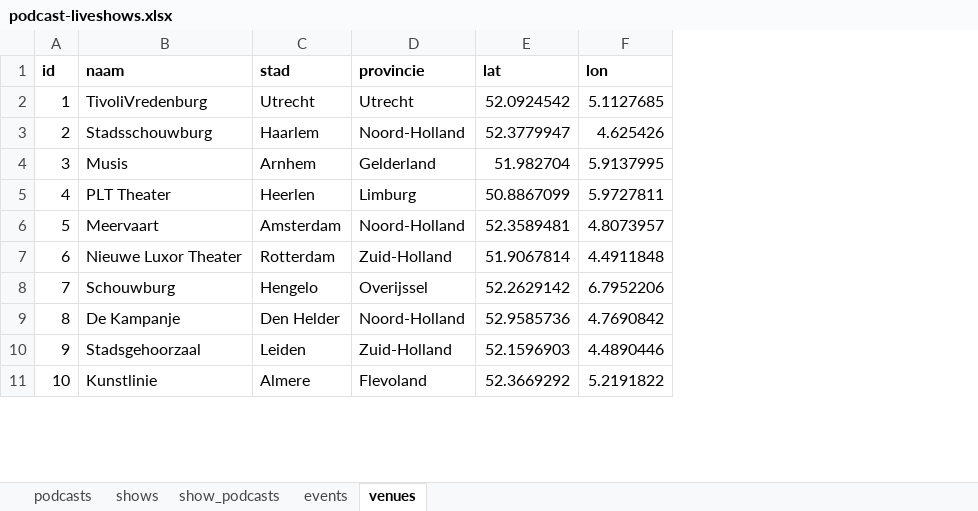
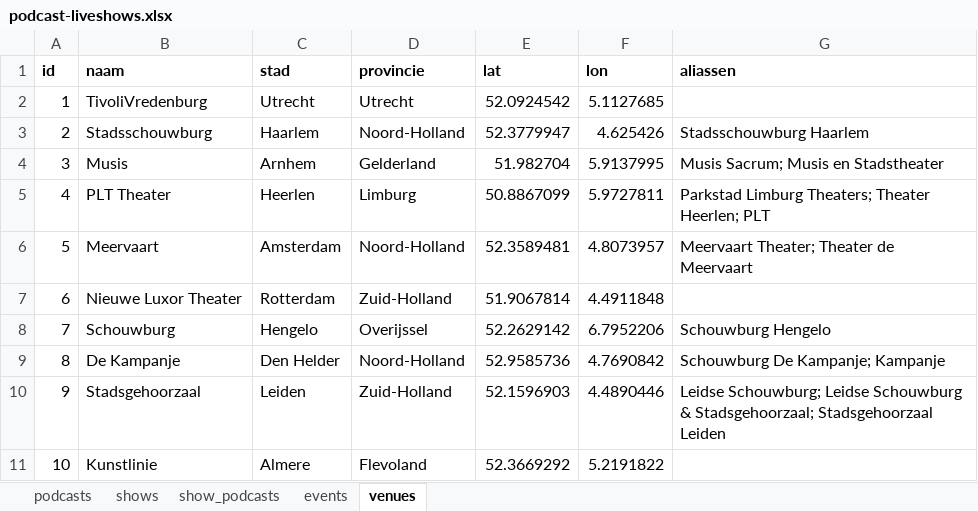
Before and after one commit to minksol-bit/podcast-liveshows, an Excel workbook: data/podcast-liveshows.xlsx, sheet venues, drawn as a sheet; only a part is shown; values as stored, in another font and other column widths than the file's, no borders; the diff names each change by its address in the sheet, - before the commit and + after, or states it on an @@ line.

```diff
--- a/data/podcast-liveshows.xlsx (sheet venues)
+++ b/data/podcast-liveshows.xlsx (sheet venues)
+column G (aliassen), rows 3-10: Stadsschouwburg Haarlem | Musis Sacrum; Musis en Stadstheater | Parkstad Limburg Theaters; Theater Heerlen; PLT | Meervaart Theater; Theater de Meervaart |  | Schouwburg Hengelo | Schouwburg De Kampanje; Kampanje | Leidse Schouwburg; Leidse Schouwburg & Stadsgehoorzaal; Stadsgehoorzaal Leiden
```
Also changed, not shown: 3 other files.
